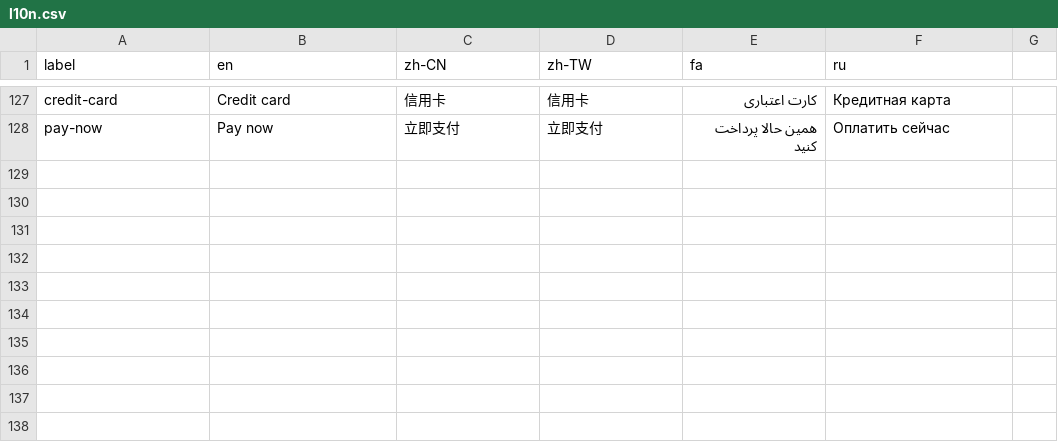
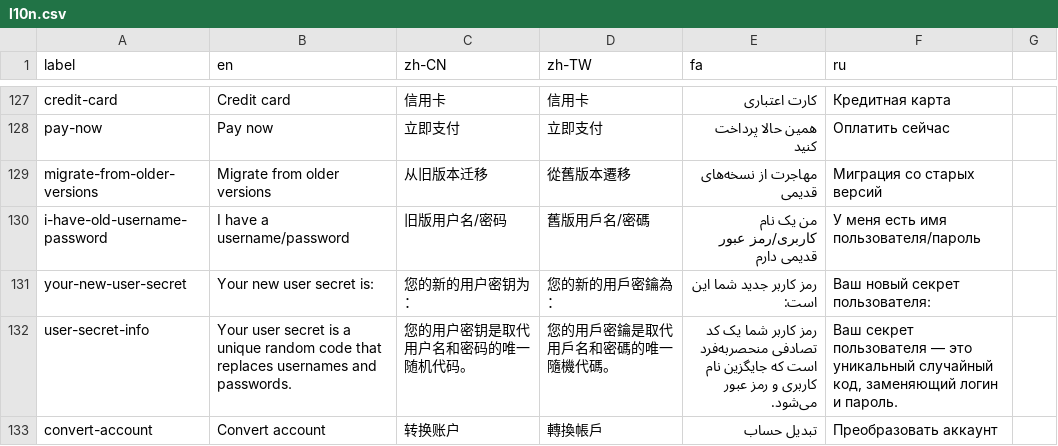
Before and after one commit to geph-official/gephgui, a CSV file: src/lib/l10n.csv, drawn as a sheet; only a part is shown, gaps mark what is left out.

```diff
--- a/src/lib/l10n.csv
+++ b/src/lib/l10n.csv
@@ -128 +128,6 @@ credit-card,Credit card,信用卡,信用卡,کارت اعتباری,Кредит
 pay-now,Pay now,立即支付,立即支付,همین حالا پرداخت کنید,Оплатить сейчас
+migrate-from-older-versions,"Migrate from older versions","从旧版本迁移","從舊版本遷移","مهاجرت از نسخه‌های قدیمی","Миграция со старых версий"
+i-have-old-username-password,"I have a username/password","旧版用户名/密码","舊版用戶名/密碼","من یک نام کاربری/رمز عبور قدیمی دارم","У меня есть имя пользователя/пароль"
+your-new-user-secret,"Your new user secret is:","您的新的用户密钥为：","您的新的用戶密鑰為：","رمز کاربر جدید شما این است:","Ваш новый секрет пользователя:"
+user-secret-info,"Your user secret is a unique random code that replaces usernames and passwords.","您的用户密钥是取代用户名和密码的唯一随机代码。","您的用戶密鑰是取代用戶名和密碼的唯一隨機代碼。","رمز کاربر شما یک کد تصادفی منحصربه‌فرد است که جایگزین نام کاربری و رمز عبور می‌شود.","Ваш секрет пользователя — это уникальный случайный код, заменяющий логин и пароль."
+convert-account,Convert account,转换账户,轉換帳戶,تبدیل حساب,Преобразовать аккаунт
```
Also changed, not shown: 9 other files.
